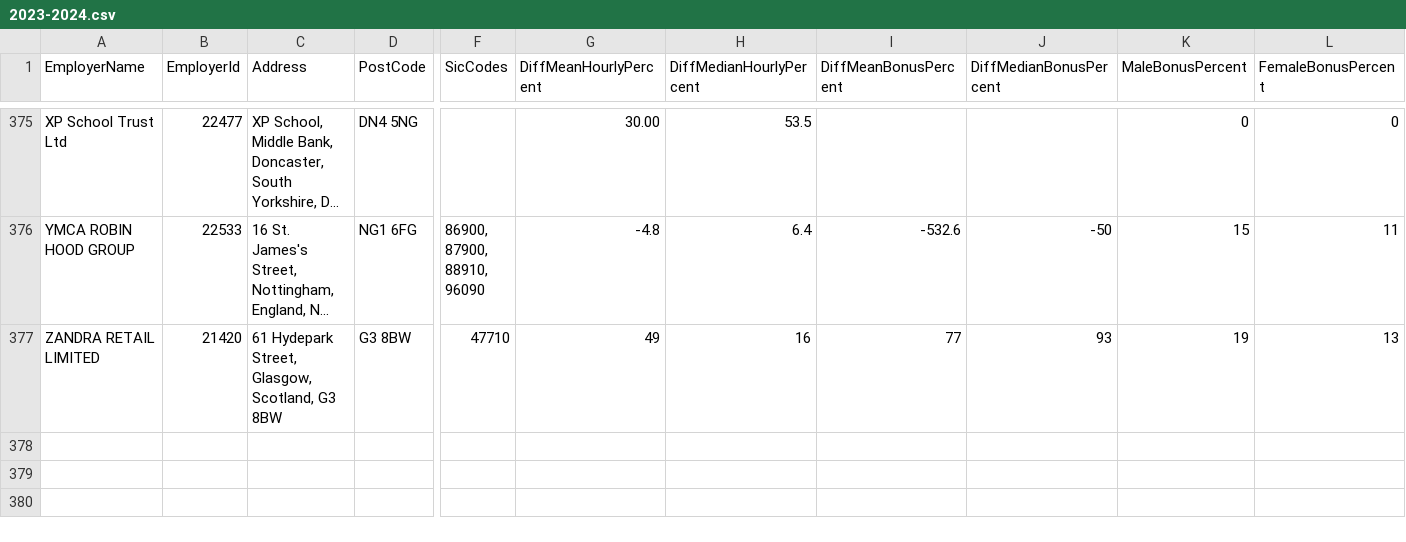
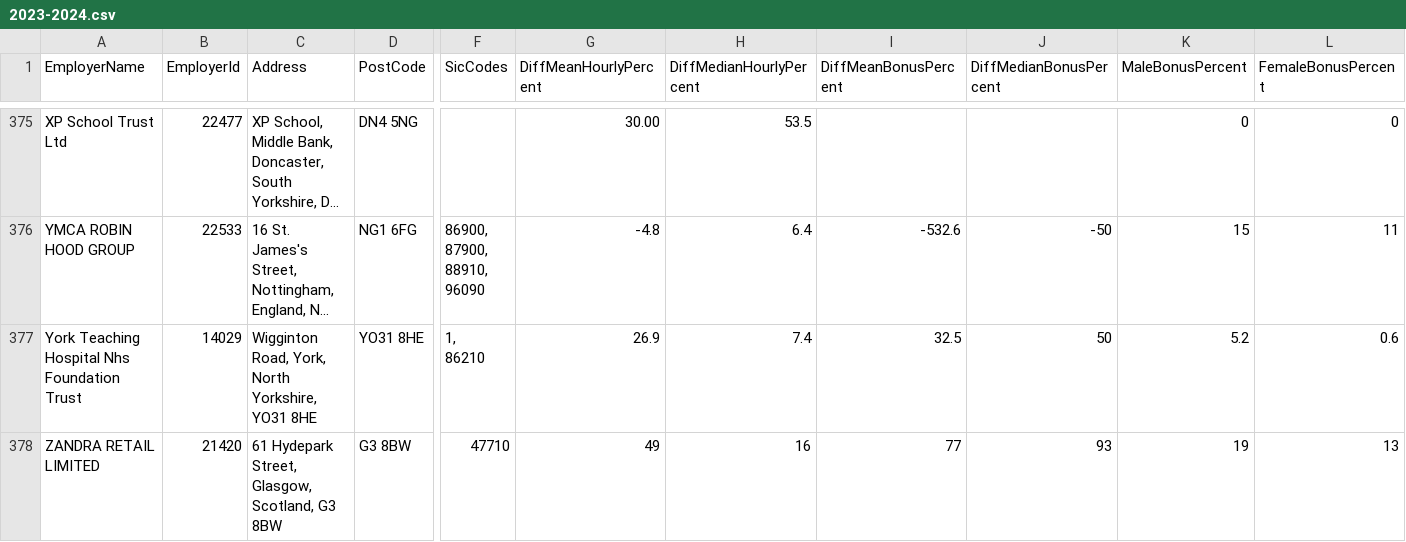
Before and after one commit to brightnetwork/uk-gender-pay-gap, a CSV file: 2023-2024.csv, drawn as a sheet; only a part is shown, gaps mark what is left out; long unchanged cells end in …; rows hold the shown columns only; ↵ is a line break in a cell; the diff names each change by its address in the sheet, - before the commit and + after, or states it on an @@ line.

```diff
--- a/2023-2024.csv
+++ b/2023-2024.csv
+row 377: York Teaching Hospital Nhs Foundation Trust | 14029 | Wigginton Road, York, North Yorkshire, YO31 8HE | YO31 8HE | 1, ↵ 86210 | 26.9 | 7.4 | 32.5 | 50 | 5.2 | 0.6
```
